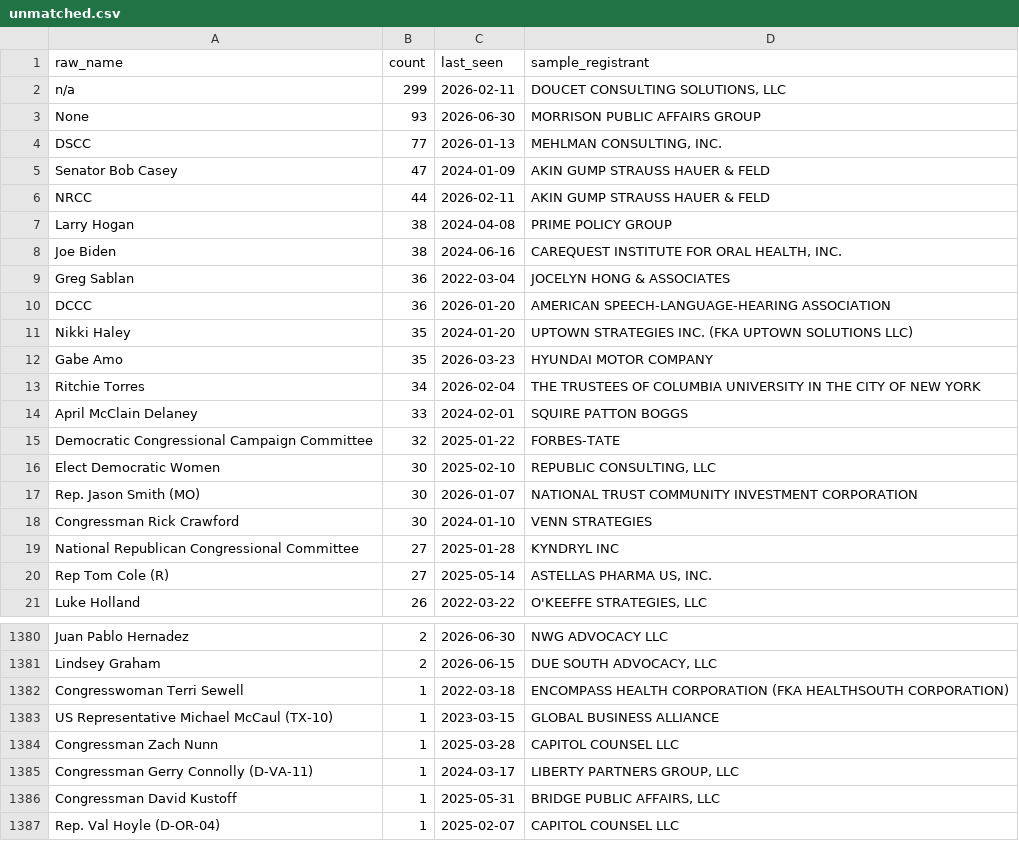
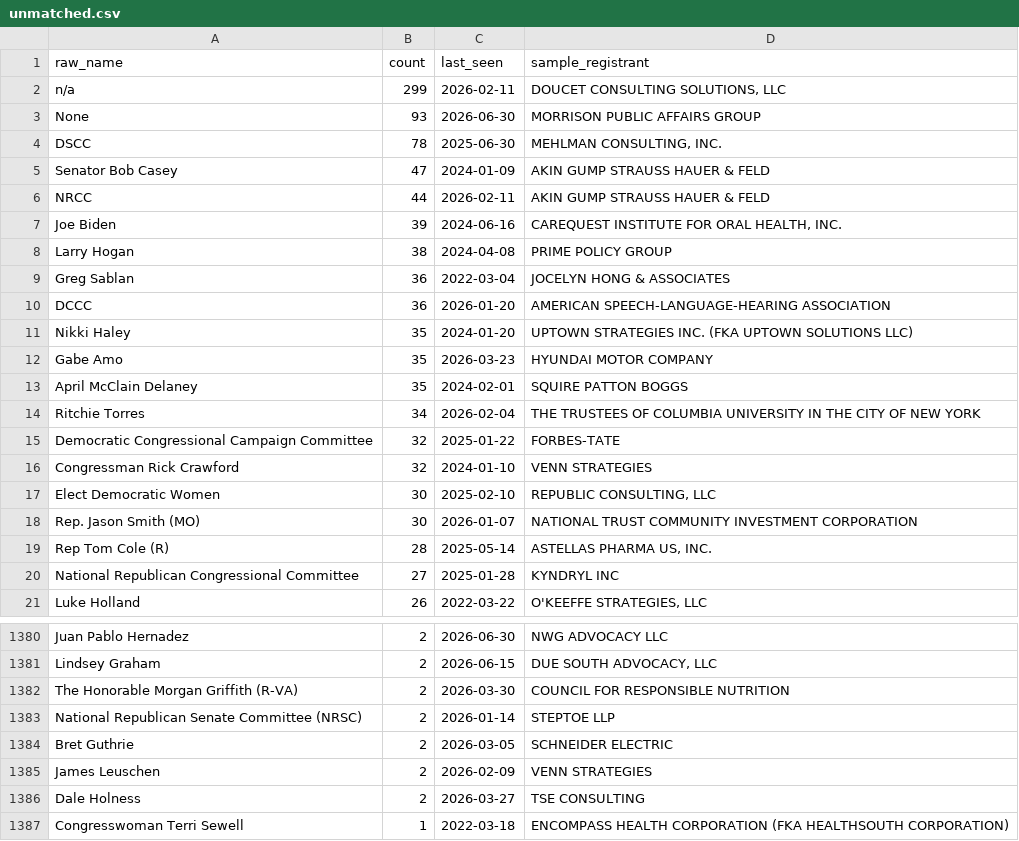
Before and after one commit to wdparker93/lobbyist-donation-tracker, a CSV file: data/unmatched.csv, drawn as a sheet; only a part is shown, gaps mark what is left out; the shorter side is filled out with more unchanged rows; the diff covers the shown part only.

```diff
--- a/data/unmatched.csv
+++ b/data/unmatched.csv
@@ -4,9 +4,9 @@ n/a,299,2026-02-11,"DOUCET CONSULTING SOLUTIONS, LLC
 None,93,2026-06-30,MORRISON PUBLIC AFFAIRS GROUP
-DSCC,77,2026-01-13,"MEHLMAN CONSULTING, INC.
-"
+DSCC,78,2025-06-30,"MEHLMAN CONSULTING, INC.
+"
 Senator Bob Casey,47,2024-01-09,AKIN GUMP STRAUSS HAUER & FELD
 NRCC,44,2026-02-11,AKIN GUMP STRAUSS HAUER & FELD
+Joe Biden,39,2024-06-16,"CAREQUEST INSTITUTE FOR ORAL HEALTH, INC.
+"
 Larry Hogan,38,2024-04-08,PRIME POLICY GROUP
-Joe Biden,38,2024-06-16,"CAREQUEST INSTITUTE FOR ORAL HEALTH, INC.
-"
 Greg Sablan,36,2022-03-04,JOCELYN HONG & ASSOCIATES
@@ -15,5 +15,6 @@ Nikki Haley,35,2024-01-20,UPTOWN STRATEGIES INC. (FKA UPTOWN SOLUTIONS LLC)
 Gabe Amo,35,2026-03-23,HYUNDAI MOTOR COMPANY
+April McClain Delaney,35,2024-02-01,SQUIRE PATTON BOGGS
 Ritchie Torres,34,2026-02-04,THE TRUSTEES OF COLUMBIA UNIVERSITY IN THE CITY OF NEW YORK
-April McClain Delaney,33,2024-02-01,SQUIRE PATTON BOGGS
 Democratic Congressional Campaign Committee,32,2025-01-22,FORBES-TATE
+Congressman Rick Crawford,32,2024-01-10,VENN STRATEGIES
 Elect Democratic Women,30,2025-02-10,"REPUBLIC CONSULTING, LLC
@@ -21,6 +22,5 @@ Elect Democratic Women,30,2025-02-10,"REPUBLIC CONSULTING, LLC
 Rep. Jason Smith (MO),30,2026-01-07,NATIONAL TRUST COMMUNITY INVESTMENT CORPORATION
-Congressman Rick Crawford,30,2024-01-10,VENN STRATEGIES
+Rep Tom Cole (R),28,2025-05-14,"ASTELLAS PHARMA US, INC.
+"
 National Republican Congressional Committee,27,2025-01-28,KYNDRYL INC
-Rep Tom Cole (R),27,2025-05-14,"ASTELLAS PHARMA US, INC.
-"
 Luke Holland,26,2022-03-22,"O'KEEFFE STRATEGIES, LLC
@@ -1839,2 +1839,7 @@ Juan Pablo Hernadez,2,2026-06-30,NWG ADVOCACY LLC
 Lindsey Graham,2,2026-06-15,"DUE SOUTH ADVOCACY, LLC"
+The Honorable Morgan Griffith (R-VA),2,2026-03-30,COUNCIL FOR RESPONSIBLE NUTRITION
+National Republican Senate Committee (NRSC),2,2026-01-14,STEPTOE LLP
+Bret Guthrie,2,2026-03-05,SCHNEIDER ELECTRIC
+James Leuschen,2,2026-02-09,VENN STRATEGIES
+Dale Holness,2,2026-03-27,TSE CONSULTING
 Congresswoman Terri Sewell,1,2022-03-18,ENCOMPASS HEALTH CORPORATION (FKA HEALTHSOUTH CORPORATION)
```
Also changed, not shown: 11 added rows and 15 removed rows elsewhere in this file, public/data/contributions.csv, 2 other files.
